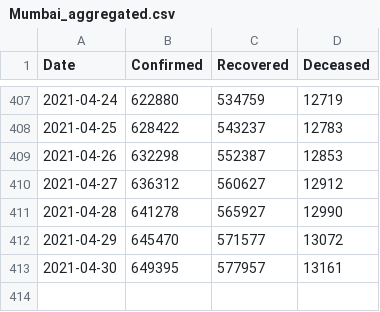
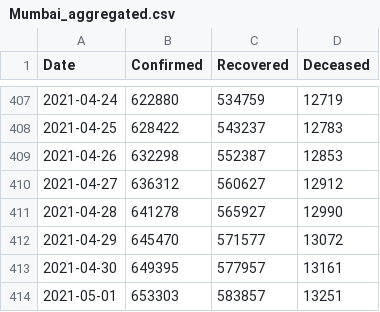
Before and after one commit to coder-amey/COVID-19-Mumbai_Data, a CSV file: time-series/Mumbai_aggregated.csv, drawn as a sheet; only a part is shown, gaps mark what is left out.

```diff
--- a/time-series/Mumbai_aggregated.csv
+++ b/time-series/Mumbai_aggregated.csv
@@ -413 +413,2 @@ Date,Confirmed,Recovered,Deceased
 2021-04-30,649395,577957,13161
+2021-05-01,653303,583857,13251
```
Also changed, not shown: time-series/Mumbai_days_to_double.csv, 1 other file.
